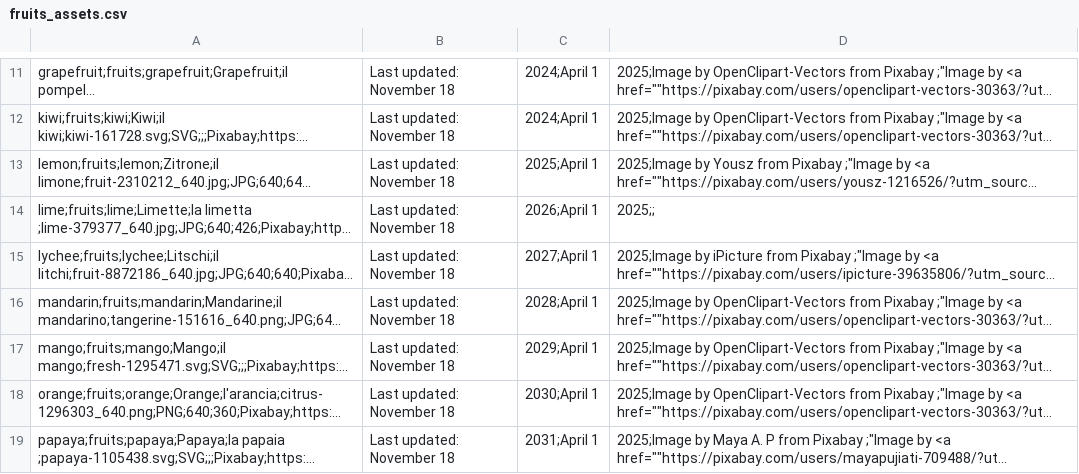
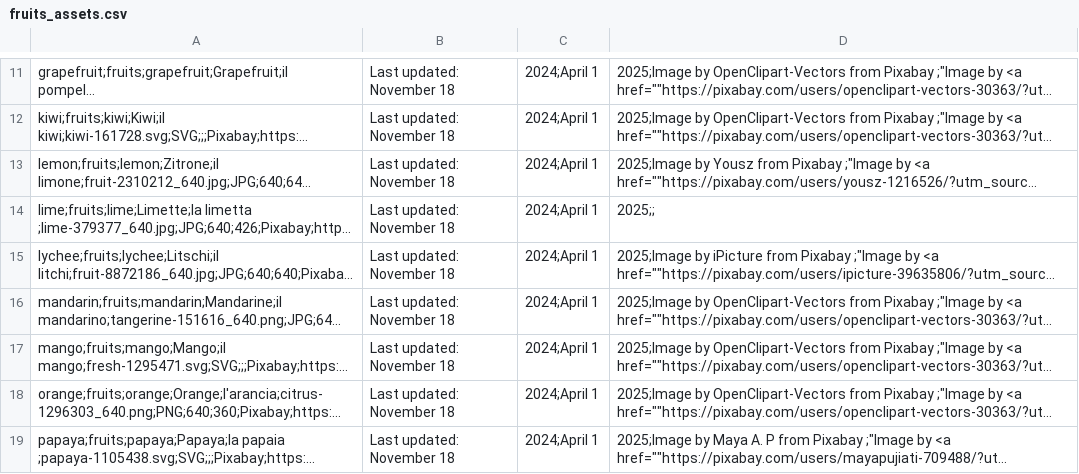
Before and after one commit to DevOpsBug/Android_OpenLingua, a CSV file: app/src/main/assets/fruits/fruits_assets.csv, drawn as a sheet; only a part is shown, gaps mark what is left out; long unchanged cells end in …; the diff covers the shown part only; the diff names each change by its address in the sheet, - before the commit and + after, or states it on an @@ line.

```diff
--- a/app/src/main/assets/fruits/fruits_assets.csv
+++ b/app/src/main/assets/fruits/fruits_assets.csv
-C13: 2025;April 1
+C13: 2024;April 1
-C14: 2026;April 1
+C14: 2024;April 1
-C15: 2027;April 1
+C15: 2024;April 1
-C16: 2028;April 1
+C16: 2024;April 1
-C17: 2029;April 1
+C17: 2024;April 1
-C18: 2030;April 1
+C18: 2024;April 1
-C19: 2031;April 1
+C19: 2024;April 1
```
Also changed, not shown: 7 edited cells elsewhere in this file, app/src/main/assets/vegetables/vegetables_assets.csv, 8 other files.
